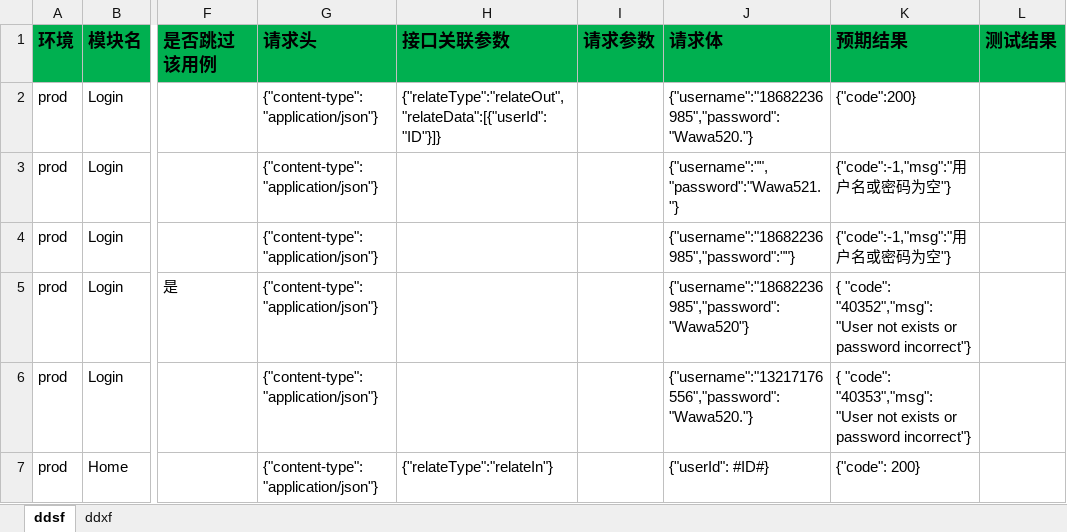
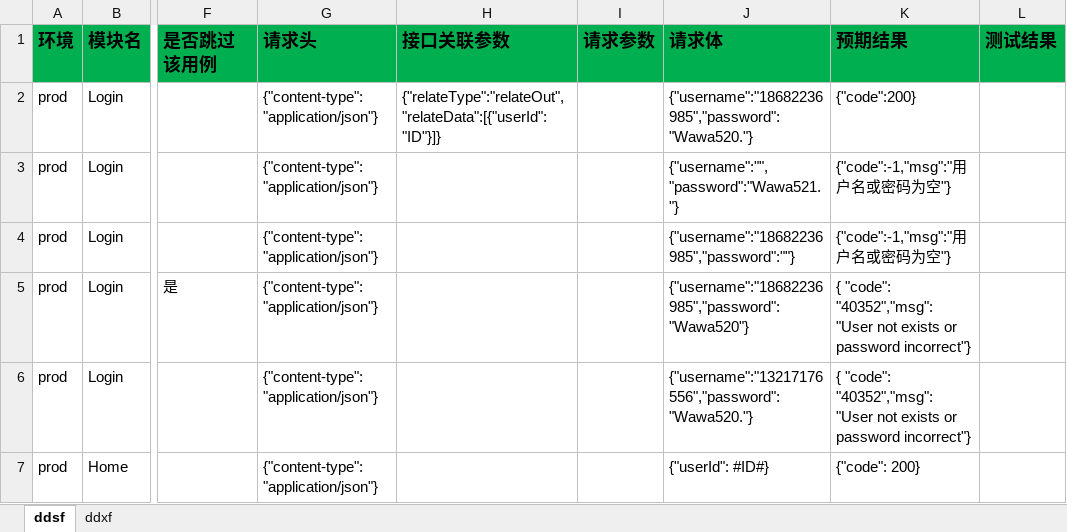
Before and after one commit to JmeterChen/api_automate_test, an Excel workbook: data/FDD接口测试用例.xlsx, sheet ddsf, drawn as a sheet; only a part is shown, gaps mark what is left out; values as stored, in another font and other column widths than the file's, no borders; the diff covers the shown part only; the diff names each change by its address in the sheet, - before the commit and + after, or states it on an @@ line.

```diff
--- a/data/FDD接口测试用例.xlsx (sheet ddsf)
+++ b/data/FDD接口测试用例.xlsx (sheet ddsf)
-K6 (预期结果): { "code": "40353","msg": "User not…
+K6 (预期结果): { "code": "40352","msg": "User not…
-H7 (接口关联参数): {"relateType":"relateIn"}
+H7 (接口关联参数): (empty)
```
Also changed, not shown: 6 edited cells elsewhere in this sheet, sheet ddxf, 21 other files.
